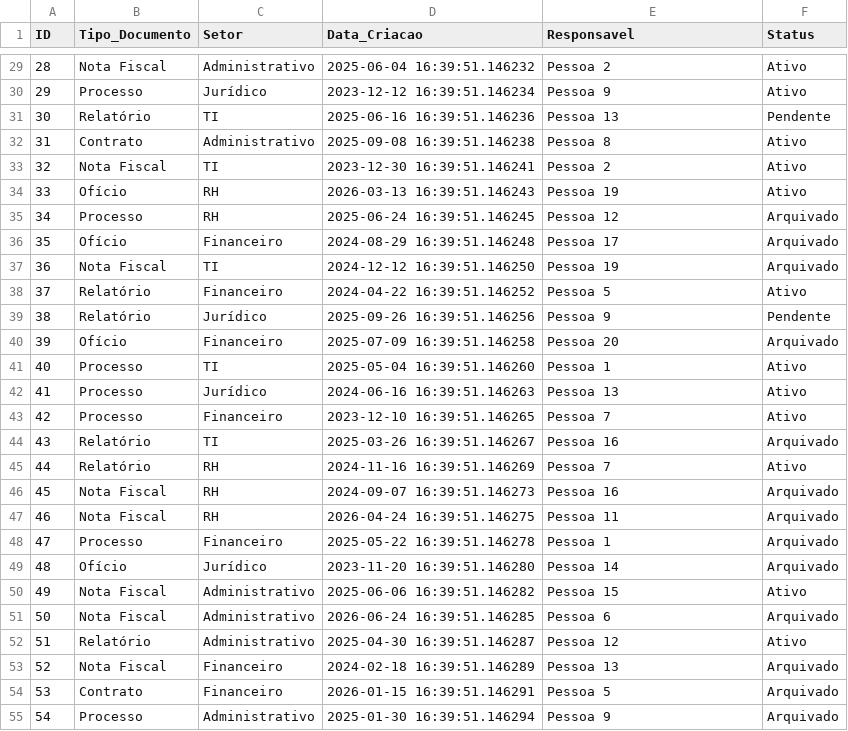
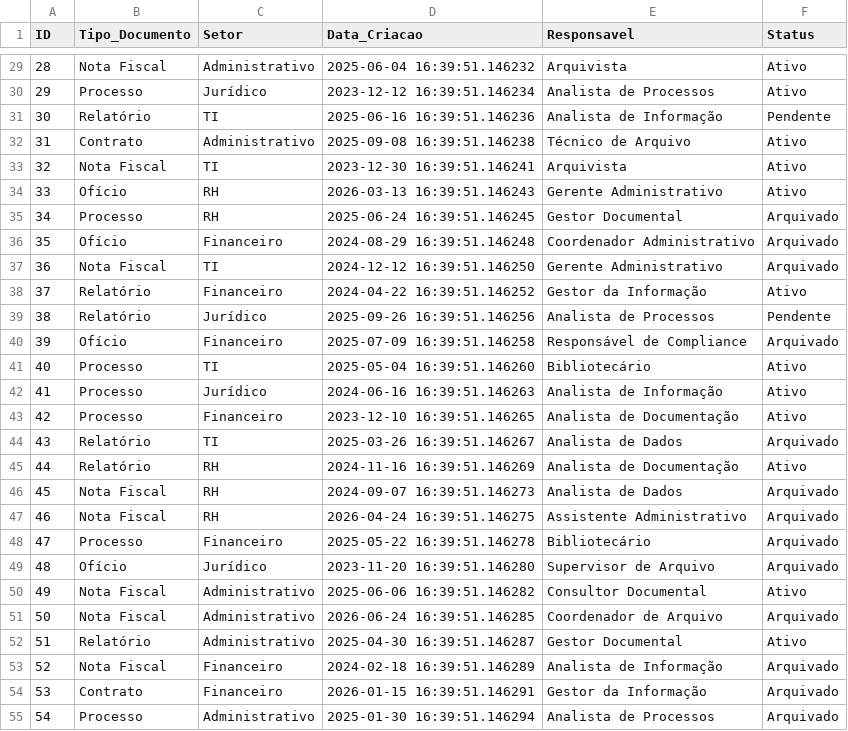
Before and after one commit to georgiagebien/Projeto_Gestao_Documental, a CSV file: dados/documentos.csv, drawn as a sheet; only a part is shown, gaps mark what is left out; the diff covers the shown part only.

Commit message:
Primeira versão do Dashboard de Gestão Documental

```diff
--- a/dados/documentos.csv
+++ b/dados/documentos.csv
@@ -29,27 +29,27 @@ ID,Tipo_Documento,Setor,Data_Criacao,Responsavel,Status
-28,Nota Fiscal,Administrativo,2025-06-04 16:39:51.146232,Pessoa 2,Ativo
-29,Processo,Jurídico,2023-12-12 16:39:51.146234,Pessoa 9,Ativo
-30,Relatório,TI,2025-06-16 16:39:51.146236,Pessoa 13,Pendente
-31,Contrato,Administrativo,2025-09-08 16:39:51.146238,Pessoa 8,Ativo
-32,Nota Fiscal,TI,2023-12-30 16:39:51.146241,Pessoa 2,Ativo
-33,Ofício,RH,2026-03-13 16:39:51.146243,Pessoa 19,Ativo
-34,Processo,RH,2025-06-24 16:39:51.146245,Pessoa 12,Arquivado
-35,Ofício,Financeiro,2024-08-29 16:39:51.146248,Pessoa 17,Arquivado
-36,Nota Fiscal,TI,2024-12-12 16:39:51.146250,Pessoa 19,Arquivado
-37,Relatório,Financeiro,2024-04-22 16:39:51.146252,Pessoa 5,Ativo
-38,Relatório,Jurídico,2025-09-26 16:39:51.146256,Pessoa 9,Pendente
-39,Ofício,Financeiro,2025-07-09 16:39:51.146258,Pessoa 20,Arquivado
-40,Processo,TI,2025-05-04 16:39:51.146260,Pessoa 1,Ativo
-41,Processo,Jurídico,2024-06-16 16:39:51.146263,Pessoa 13,Ativo
-42,Processo,Financeiro,2023-12-10 16:39:51.146265,Pessoa 7,Ativo
-43,Relatório,TI,2025-03-26 16:39:51.146267,Pessoa 16,Arquivado
-44,Relatório,RH,2024-11-16 16:39:51.146269,Pessoa 7,Ativo
-45,Nota Fiscal,RH,2024-09-07 16:39:51.146273,Pessoa 16,Arquivado
-46,Nota Fiscal,RH,2026-04-24 16:39:51.146275,Pessoa 11,Arquivado
-47,Processo,Financeiro,2025-05-22 16:39:51.146278,Pessoa 1,Arquivado
-48,Ofício,Jurídico,2023-11-20 16:39:51.146280,Pessoa 14,Arquivado
-49,Nota Fiscal,Administrativo,2025-06-06 16:39:51.146282,Pessoa 15,Ativo
-50,Nota Fiscal,Administrativo,2026-06-24 16:39:51.146285,Pessoa 6,Arquivado
-51,Relatório,Administrativo,2025-04-30 16:39:51.146287,Pessoa 12,Ativo
-52,Nota Fiscal,Financeiro,2024-02-18 16:39:51.146289,Pessoa 13,Arquivado
-53,Contrato,Financeiro,2026-01-15 16:39:51.146291,Pessoa 5,Arquivado
-54,Processo,Administrativo,2025-01-30 16:39:51.146294,Pessoa 9,Arquivado
+28,Nota Fiscal,Administrativo,2025-06-04 16:39:51.146232,Arquivista,Ativo
+29,Processo,Jurídico,2023-12-12 16:39:51.146234,Analista de Processos,Ativo
+30,Relatório,TI,2025-06-16 16:39:51.146236,Analista de Informação,Pendente
+31,Contrato,Administrativo,2025-09-08 16:39:51.146238,Técnico de Arquivo,Ativo
+32,Nota Fiscal,TI,2023-12-30 16:39:51.146241,Arquivista,Ativo
+33,Ofício,RH,2026-03-13 16:39:51.146243,Gerente Administrativo,Ativo
+34,Processo,RH,2025-06-24 16:39:51.146245,Gestor Documental,Arquivado
+35,Ofício,Financeiro,2024-08-29 16:39:51.146248,Coordenador Administrativo,Arquivado
+36,Nota Fiscal,TI,2024-12-12 16:39:51.146250,Gerente Administrativo,Arquivado
+37,Relatório,Financeiro,2024-04-22 16:39:51.146252,Gestor da Informação,Ativo
+38,Relatório,Jurídico,2025-09-26 16:39:51.146256,Analista de Processos,Pendente
+39,Ofício,Financeiro,2025-07-09 16:39:51.146258,Responsável de Compliance,Arquivado
+40,Processo,TI,2025-05-04 16:39:51.146260,Bibliotecário,Ativo
+41,Processo,Jurídico,2024-06-16 16:39:51.146263,Analista de Informação,Ativo
+42,Processo,Financeiro,2023-12-10 16:39:51.146265,Analista de Documentação,Ativo
+43,Relatório,TI,2025-03-26 16:39:51.146267,Analista de Dados,Arquivado
+44,Relatório,RH,2024-11-16 16:39:51.146269,Analista de Documentação,Ativo
+45,Nota Fiscal,RH,2024-09-07 16:39:51.146273,Analista de Dados,Arquivado
+46,Nota Fiscal,RH,2026-04-24 16:39:51.146275,Assistente Administrativo,Arquivado
+47,Processo,Financeiro,2025-05-22 16:39:51.146278,Bibliotecário,Arquivado
+48,Ofício,Jurídico,2023-11-20 16:39:51.146280,Supervisor de Arquivo,Arquivado
+49,Nota Fiscal,Administrativo,2025-06-06 16:39:51.146282,Consultor Documental,Ativo
+50,Nota Fiscal,Administrativo,2026-06-24 16:39:51.146285,Coordenador de Arquivo,Arquivado
+51,Relatório,Administrativo,2025-04-30 16:39:51.146287,Gestor Documental,Ativo
+52,Nota Fiscal,Financeiro,2024-02-18 16:39:51.146289,Analista de Informação,Arquivado
+53,Contrato,Financeiro,2026-01-15 16:39:51.146291,Gestor da Informação,Arquivado
+54,Processo,Administrativo,2025-01-30 16:39:51.146294,Analista de Processos,Arquivado
```
Also changed, not shown: 73 edited cells elsewhere in this file, 8 other files.
